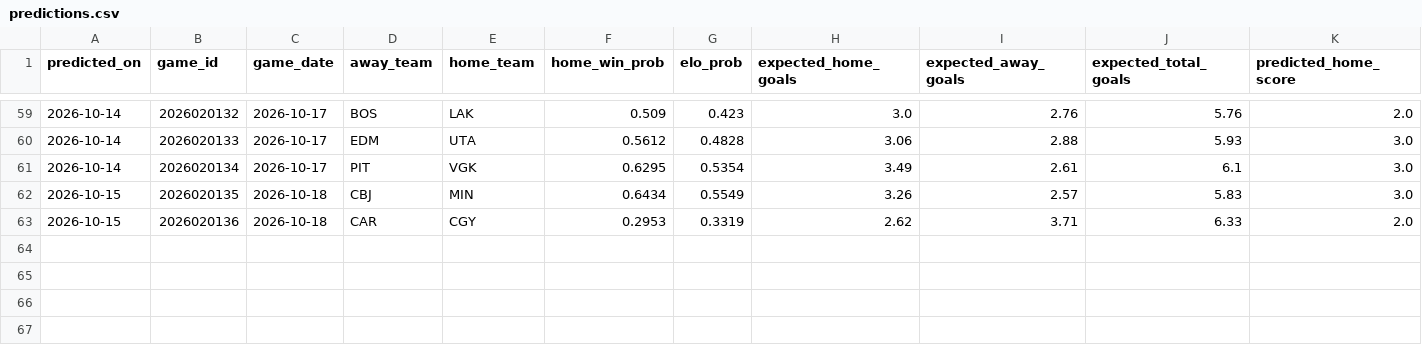
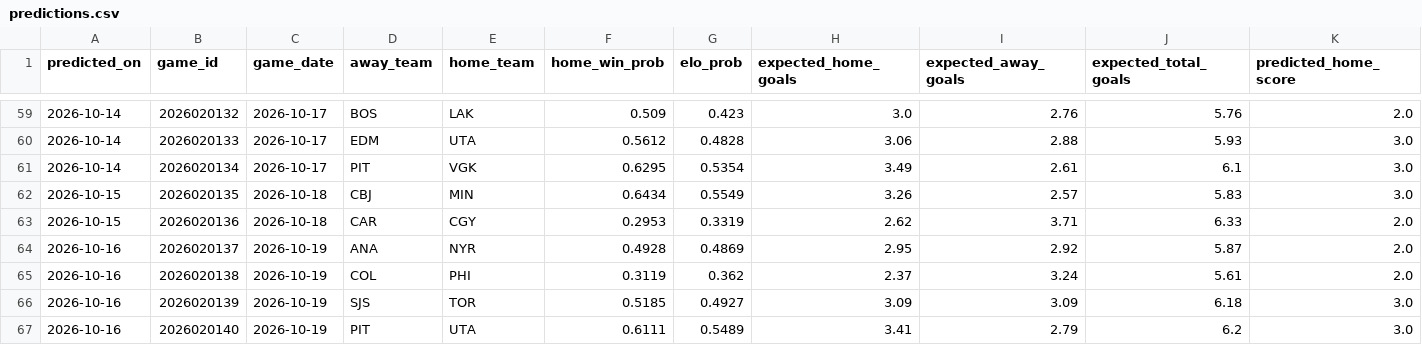
Before and after one commit to 31pbeyersdorf-max/nhl-win-predictor, a CSV file: dashboard_data/predictions.csv, drawn as a sheet; only a part is shown, gaps mark what is left out; rows hold the shown columns only; the diff names each change by its address in the sheet, - before the commit and + after, or states it on an @@ line.

```diff
--- a/dashboard_data/predictions.csv
+++ b/dashboard_data/predictions.csv
+row 64: 2026-10-16 | 2026020137 | 2026-10-19 | ANA | NYR | 0.4928 | 0.4869 | 2.95 | 2.92 | 5.87 | 2.0
+row 65: 2026-10-16 | 2026020138 | 2026-10-19 | COL | PHI | 0.3119 | 0.362 | 2.37 | 3.24 | 5.61 | 2.0
+row 66: 2026-10-16 | 2026020139 | 2026-10-19 | SJS | TOR | 0.5185 | 0.4927 | 3.09 | 3.09 | 6.18 | 3.0
+row 67: 2026-10-16 | 2026020140 | 2026-10-19 | PIT | UTA | 0.6111 | 0.5489 | 3.41 | 2.79 | 6.2 | 3.0
```
Also changed, not shown: dashboard_data/market_odds.csv, reference_data/nhl_tied_game_winners.csv, 4 other files.
